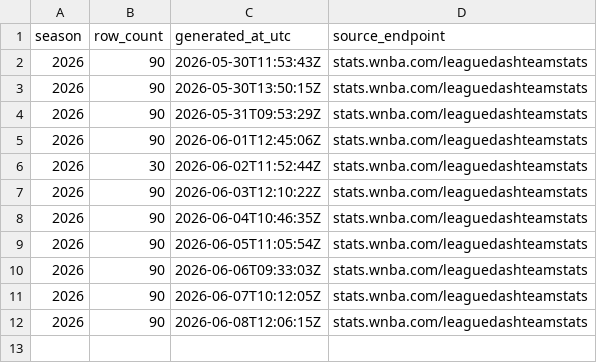
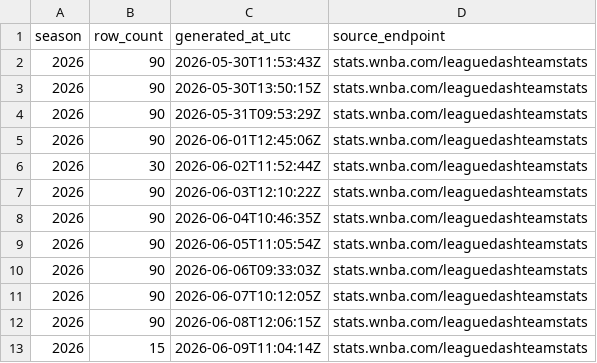
Before and after one commit to sportsdataverse/wehoop-wnba-stats-data, a CSV file: wnba_stats/wnba_stats_team_season_stats_in_data_repo.csv, drawn as a sheet; the diff names each change by its address in the sheet, - before the commit and + after, or states it on an @@ line.

```diff
--- a/wnba_stats/wnba_stats_team_season_stats_in_data_repo.csv
+++ b/wnba_stats/wnba_stats_team_season_stats_in_data_repo.csv
+row 13: 2026 | 15 | 2026-06-09T11:04:14Z | stats.wnba.com/leaguedashteamstats
```
Also changed, not shown: 2 other files.
